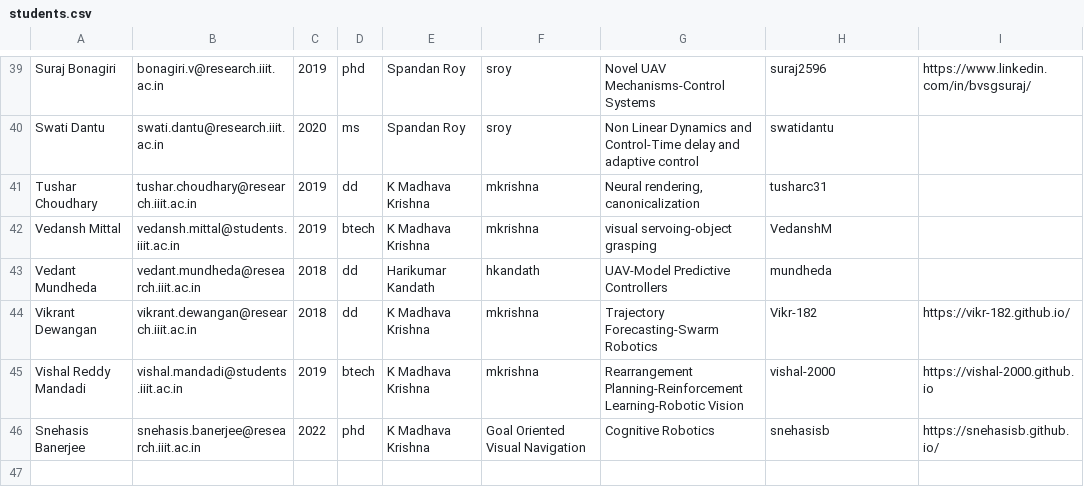
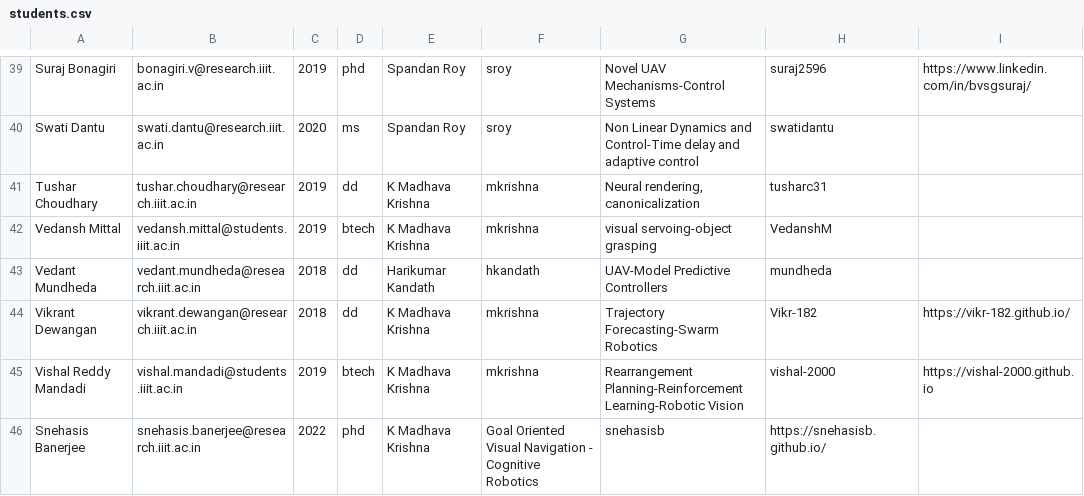
Before and after one commit to sakshammgupta/roboticsiiith.github.io, a CSV file: _data/students.csv, drawn as a sheet; only a part is shown, gaps mark what is left out.

Commit message:
Update students.csv

```diff
--- a/_data/students.csv
+++ b/_data/students.csv
@@ -45,2 +45,2 @@ Vikrant Dewangan,vikrant.dewangan@research.iiit.ac.in,2018,dd,K Madhava Krishna,
 Vishal Reddy Mandadi,vishal.mandadi@students.iiit.ac.in,2019,btech,K Madhava Krishna,mkrishna,Rearrangement Planning-Reinforcement Learning-Robotic Vision,vishal-2000,https://vishal-2000.github.io
-Snehasis Banerjee,snehasis.banerjee@research.iiit.ac.in,2022,phd,K Madhava Krishna,Goal Oriented Visual Navigation, Cognitive Robotics,snehasisb,https://snehasisb.github.io/
+Snehasis Banerjee,snehasis.banerjee@research.iiit.ac.in,2022,phd,K Madhava Krishna,Goal Oriented Visual Navigation - Cognitive Robotics,snehasisb,https://snehasisb.github.io/
```
